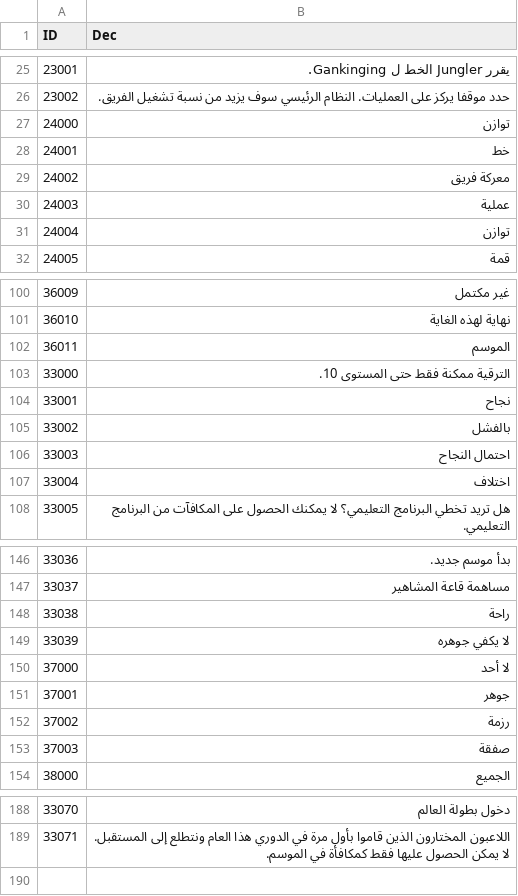
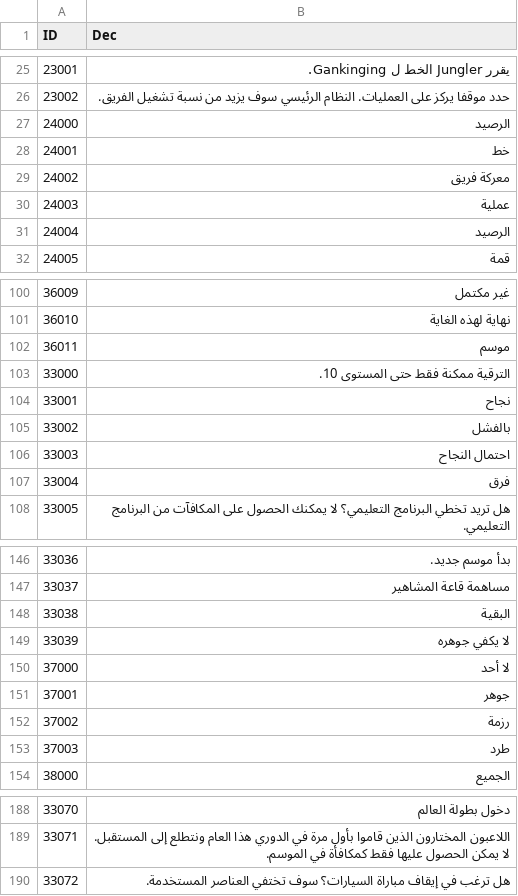
Before and after one commit to hucce/LOLManager_Transfer, a CSV file: CSVTrans/Arabic/Script.csv, drawn as a sheet; only a part is shown, gaps mark what is left out; the diff covers the shown part only.

```diff
--- a/CSVTrans/Arabic/Script.csv
+++ b/CSVTrans/Arabic/Script.csv
@@ -26,3 +26,3 @@
 23002,حدد موقفا يركز على العمليات. النظام الرئيسي سوف يزيد من نسبة تشغيل الفريق.
-24000,توازن
+24000,الرصيد
 24001,خط
@@ -30,3 +30,3 @@
 24003,عملية
-24004,توازن
+24004,الرصيد
 24005,قمة
@@ -101,3 +101,3 @@
 36010,نهاية لهذه الغاية
-36011,الموسم
+36011,موسم
 33000,الترقية ممكنة فقط حتى المستوى 10.
@@ -106,3 +106,3 @@
 33003,احتمال النجاح
-33004,اختلاف
+33004,فرق
 33005,هل تريد تخطي البرنامج التعليمي؟ لا يمكنك الحصول على المكافآت من البرنامج التعليمي.
@@ -147,3 +147,3 @@
 33037,مساهمة قاعة المشاهير
-33038,راحة
+33038,البقية
 33039,لا يكفي جوهره
@@ -152,3 +152,3 @@
 37002,رزمة
-37003,صفقة
+37003,طرد
 38000,الجميع
@@ -189 +189,2 @@
 33071,اللاعبون المختارون الذين قاموا بأول مرة في الدوري هذا العام ونتطلع إلى المستقبل. لا يمكن الحصول عليها فقط كمكافأة في الموسم.
+33072,هل ترغب في إيقاف مباراة السيارات؟ سوف تختفي العناصر المستخدمة.
```
Also changed, not shown: 8 edited cells elsewhere in this file, CSVTrans/Bengali/Script.csv, CSVTrans/Hindi/Script.csv, 15 other files.
